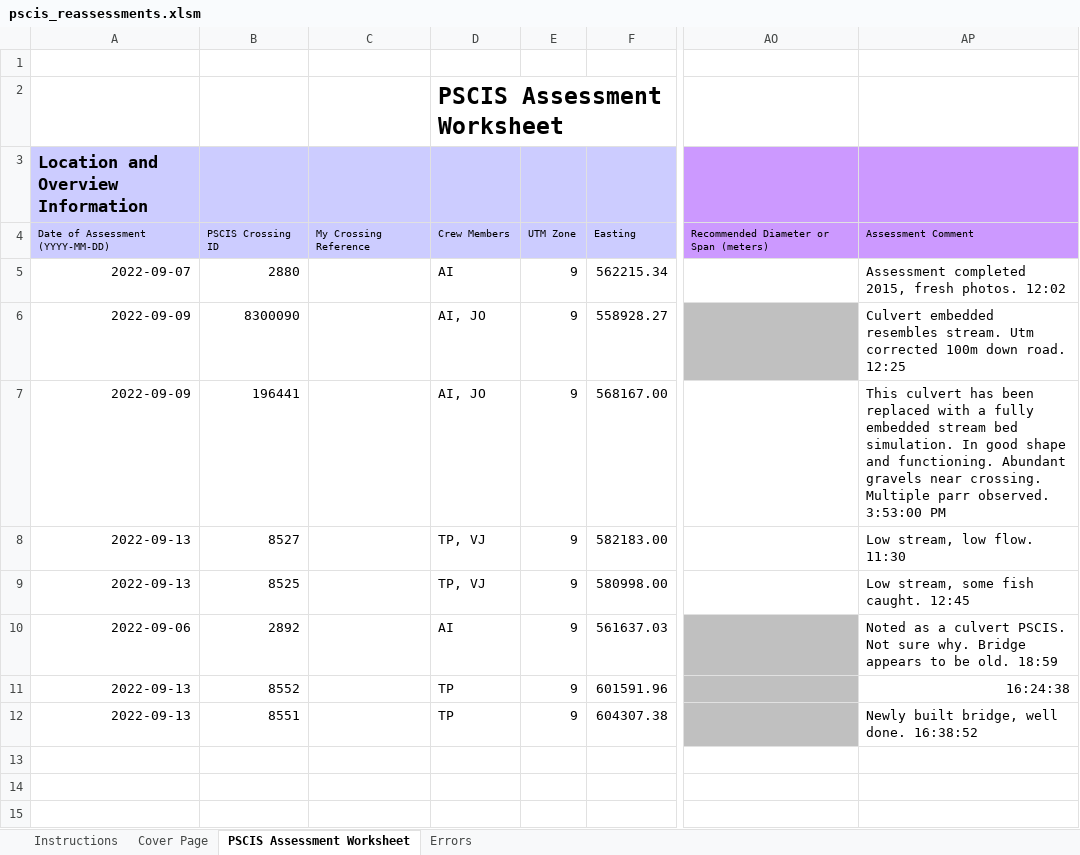
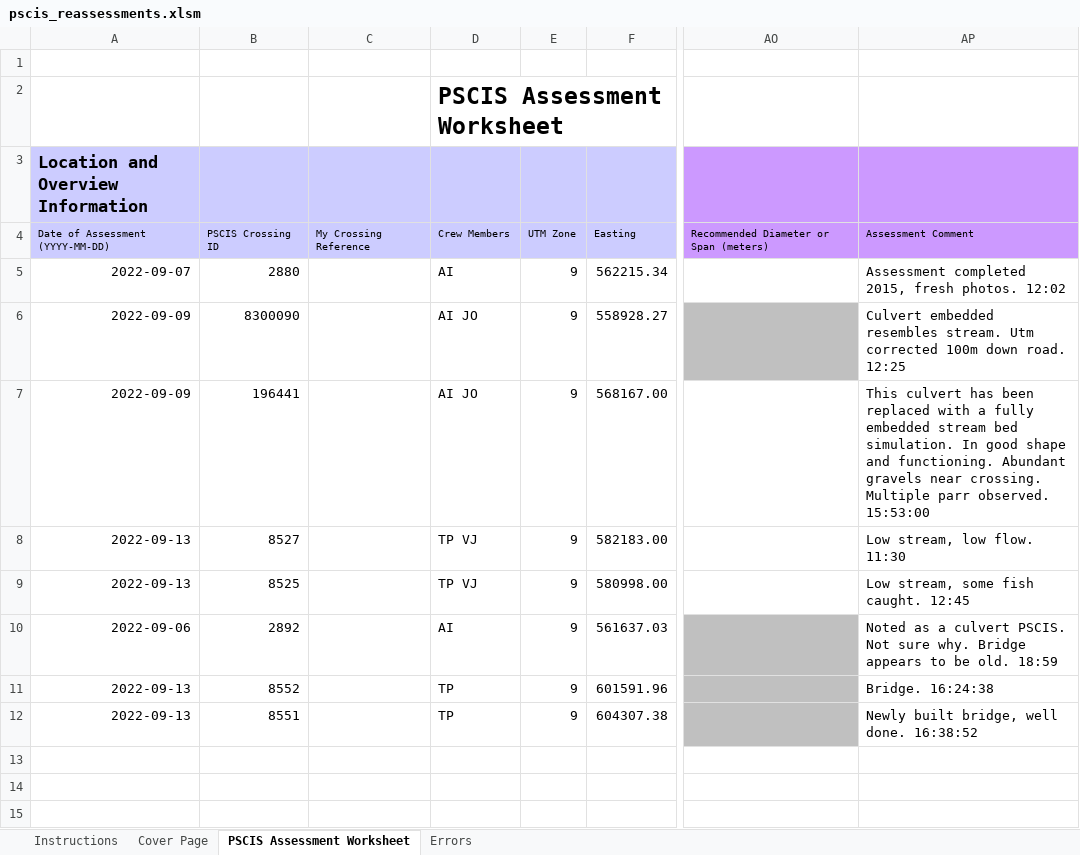
Before and after one commit to NewGraphEnvironment/fish_passage_skeena_2022_reporting, an Excel workbook: data/pscis_reassessments.xlsm, sheet PSCIS Assessment Worksheet, drawn as a sheet; only a part is shown, gaps mark what is left out; values as stored, in another font and other column widths than the file's, no borders; charts and pictures and conditional formats not drawn; the diff names each change by its address in the sheet, - before the commit and + after, or states it on an @@ line.

```diff
--- a/data/pscis_reassessments.xlsm (sheet PSCIS Assessment Worksheet)
+++ b/data/pscis_reassessments.xlsm (sheet PSCIS Assessment Worksheet)
-D6:D7: AI, JO
+D6:D7: AI JO
-AP7: …parr observed. 3:53:00 PM
+AP7: …parr observed. 15:53:00
-D8:D9: TP, VJ
+D8:D9: TP VJ
-AP11: 16:24:38
+AP11: Bridge. 16:24:38
```
Also changed, not shown: data/pscis_phase1.xlsm, data/pscis_phase2.xlsm.
